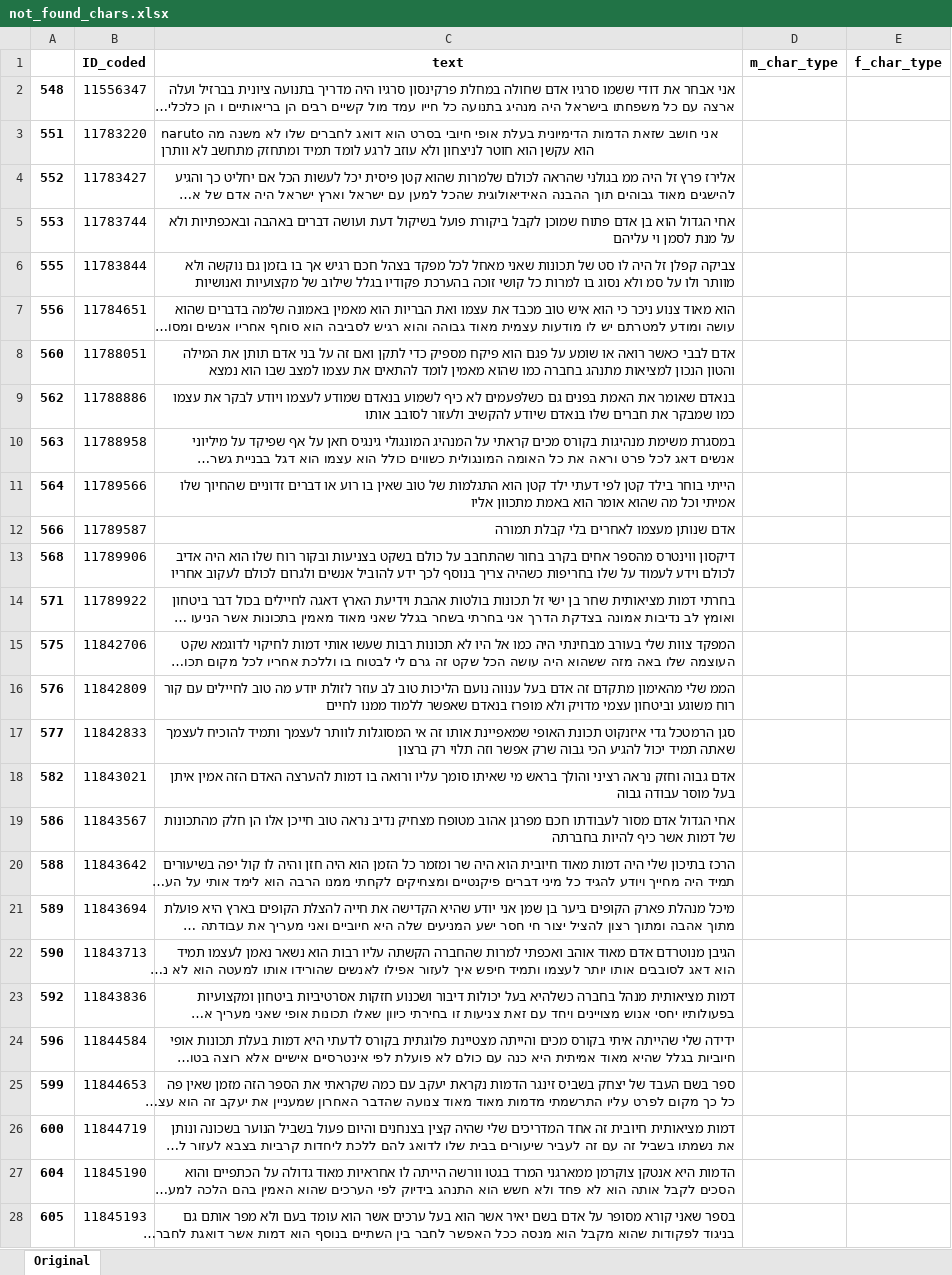
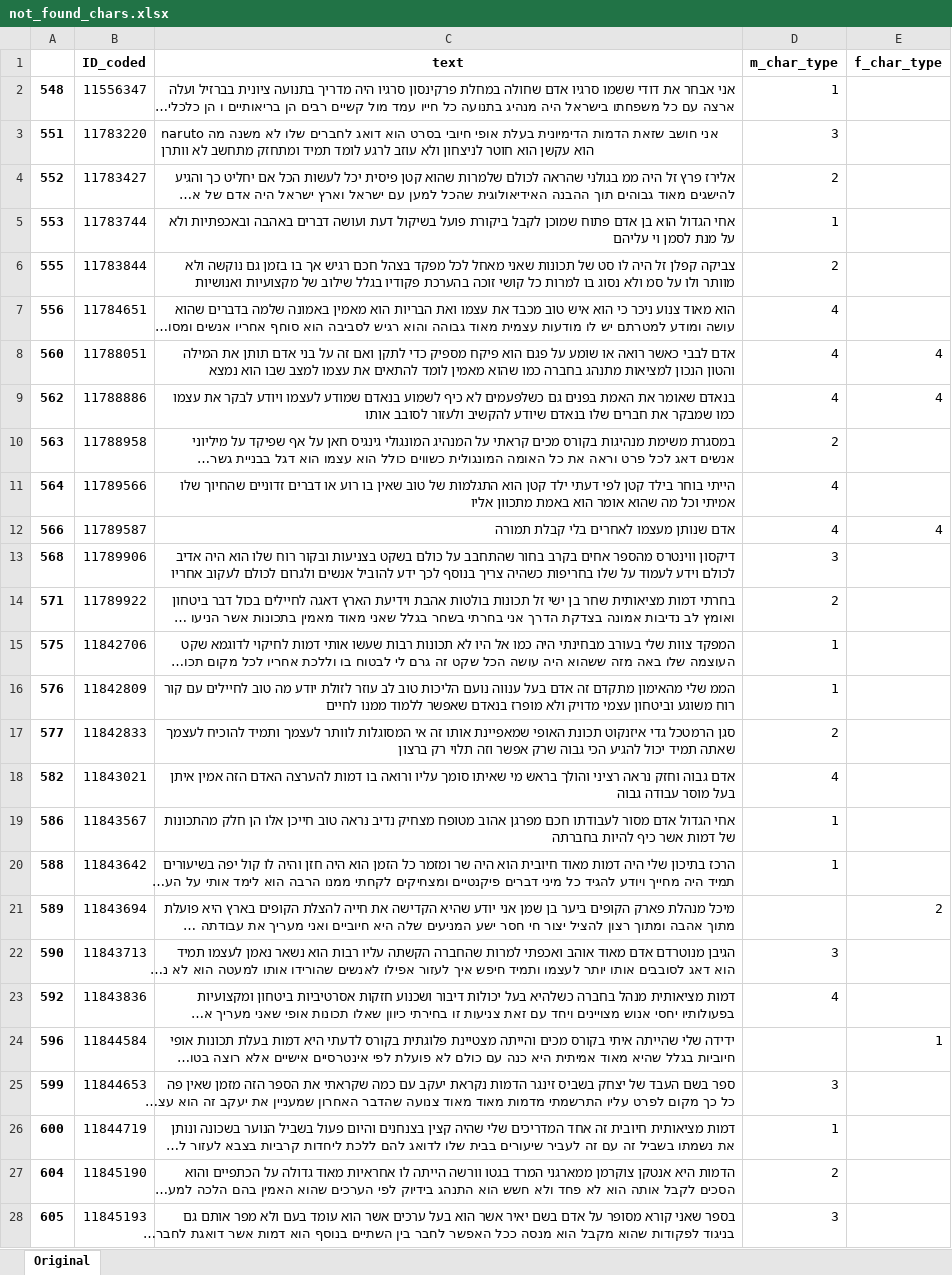
Before and after one commit to snimrod/lda_test1, an Excel workbook: not_found_chars.xlsx, sheet Original, drawn as a sheet; only a part is shown; long unchanged cells end in …; values as stored, in another font and other column widths than the file's, no borders; the diff covers the shown part only; the diff names each change by its address in the sheet, - before the commit and + after, or states it on an @@ line.

Commit message:
Continue character analysis, the found_chars.xlsx and not_found_chars.xlsx files are already updated with real data, the not found was already filled with 1300 candidates

```diff
--- a/not_found_chars.xlsx (sheet Original)
+++ b/not_found_chars.xlsx (sheet Original)
-D2 (m_char_type): (empty)
+D2 (m_char_type): 1
-D3 (m_char_type): (empty)
+D3 (m_char_type): 3
-D4 (m_char_type): (empty)
+D4 (m_char_type): 2
-D5 (m_char_type): (empty)
+D5 (m_char_type): 1
-D6 (m_char_type): (empty)
+D6 (m_char_type): 2
-D7:D9 (m_char_type): (empty)
+D7:D9 (m_char_type): 4
-E8:E9 (f_char_type): (empty)
+E8:E9 (f_char_type): 4
-D10 (m_char_type): (empty)
+D10 (m_char_type): 2
-D11:D12 (m_char_type): (empty)
+D11:D12 (m_char_type): 4
-E12 (f_char_type): (empty)
+E12 (f_char_type): 4
-D13 (m_char_type): (empty)
+D13 (m_char_type): 3
-D14 (m_char_type): (empty)
+D14 (m_char_type): 2
-D15:D16 (m_char_type): (empty)
+D15:D16 (m_char_type): 1
-D17 (m_char_type): (empty)
+D17 (m_char_type): 2
-D18 (m_char_type): (empty)
+D18 (m_char_type): 4
-D19:D20 (m_char_type): (empty)
+D19:D20 (m_char_type): 1
-E21 (f_char_type): (empty)
+E21 (f_char_type): 2
-D22 (m_char_type): (empty)
+D22 (m_char_type): 3
-D23 (m_char_type): (empty)
+D23 (m_char_type): 4
-E24 (f_char_type): (empty)
+E24 (f_char_type): 1
-D25 (m_char_type): (empty)
+D25 (m_char_type): 3
-D26 (m_char_type): (empty)
+D26 (m_char_type): 1
-D27 (m_char_type): (empty)
+D27 (m_char_type): 2
-D28 (m_char_type): (empty)
+D28 (m_char_type): 3
```
Also changed, not shown: 3 added rows, 80 removed rows and 1623 edited cells elsewhere in this sheet, found_chars.xlsx, 2 other files.
